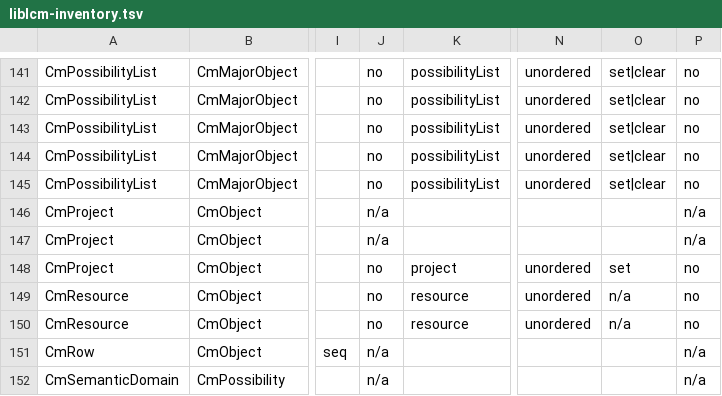
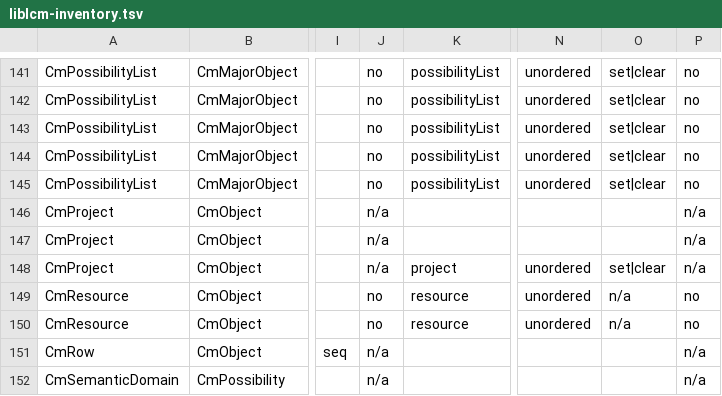
Before and after one commit to sillsdev/motif, a TSV file: manifest/liblcm-inventory.tsv, drawn as a sheet; only a part is shown, gaps mark what is left out; the diff names each change by its address in the sheet, - before the commit and + after, or states it on an @@ line.

```diff
--- a/manifest/liblcm-inventory.tsv
+++ b/manifest/liblcm-inventory.tsv
-J148: no
+J148: n/a
-O148: set
+O148: set|clear
-P148: no
+P148: n/a
```
Also changed, not shown: 3 other files.
